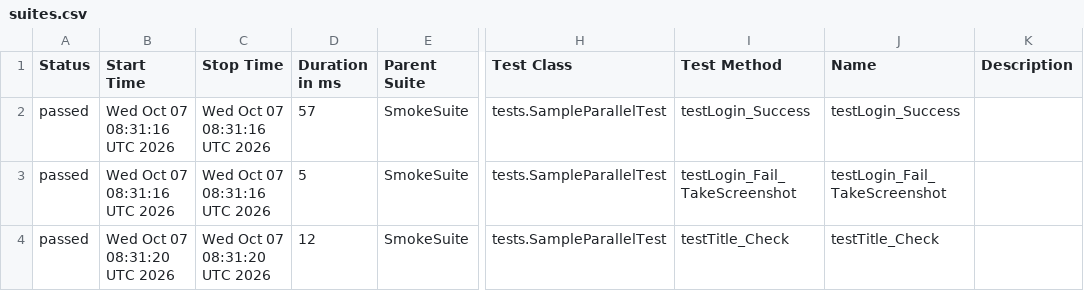
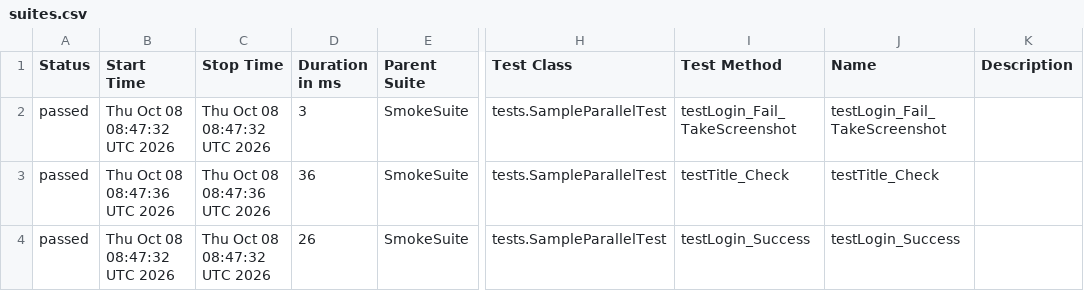
Before and after one commit to phuonghoang123456/lab11THEEND, a CSV file: data/suites.csv, drawn as a sheet; only a part is shown, gaps mark what is left out; the diff names each change by its address in the sheet, - before the commit and + after, or states it on an @@ line.

```diff
--- a/data/suites.csv
+++ b/data/suites.csv
-B2 (Start Time): Wed Oct 07 08:31:16 UTC 2026
+B2 (Start Time): Thu Oct 08 08:47:32 UTC 2026
-C2 (Stop Time): Wed Oct 07 08:31:16 UTC 2026
+C2 (Stop Time): Thu Oct 08 08:47:32 UTC 2026
-D2 (Duration in ms): 57
+D2 (Duration in ms): 3
-I2 (Test Method): testLogin_Success
+I2 (Test Method): testLogin_Fail_TakeScreenshot
-J2 (Name): testLogin_Success
+J2 (Name): testLogin_Fail_TakeScreenshot
-B3 (Start Time): Wed Oct 07 08:31:16 UTC 2026
+B3 (Start Time): Thu Oct 08 08:47:36 UTC 2026
-C3 (Stop Time): Wed Oct 07 08:31:16 UTC 2026
+C3 (Stop Time): Thu Oct 08 08:47:36 UTC 2026
-D3 (Duration in ms): 5
+D3 (Duration in ms): 36
-I3 (Test Method): testLogin_Fail_TakeScreenshot
+I3 (Test Method): testTitle_Check
-J3 (Name): testLogin_Fail_TakeScreenshot
+J3 (Name): testTitle_Check
-B4 (Start Time): Wed Oct 07 08:31:20 UTC 2026
+B4 (Start Time): Thu Oct 08 08:47:32 UTC 2026
-C4 (Stop Time): Wed Oct 07 08:31:20 UTC 2026
+C4 (Stop Time): Thu Oct 08 08:47:32 UTC 2026
-D4 (Duration in ms): 12
+D4 (Duration in ms): 26
-I4 (Test Method): testTitle_Check
+I4 (Test Method): testLogin_Success
-J4 (Name): testTitle_Check
+J4 (Name): testLogin_Success
```
Also changed, not shown: 27 other files.
